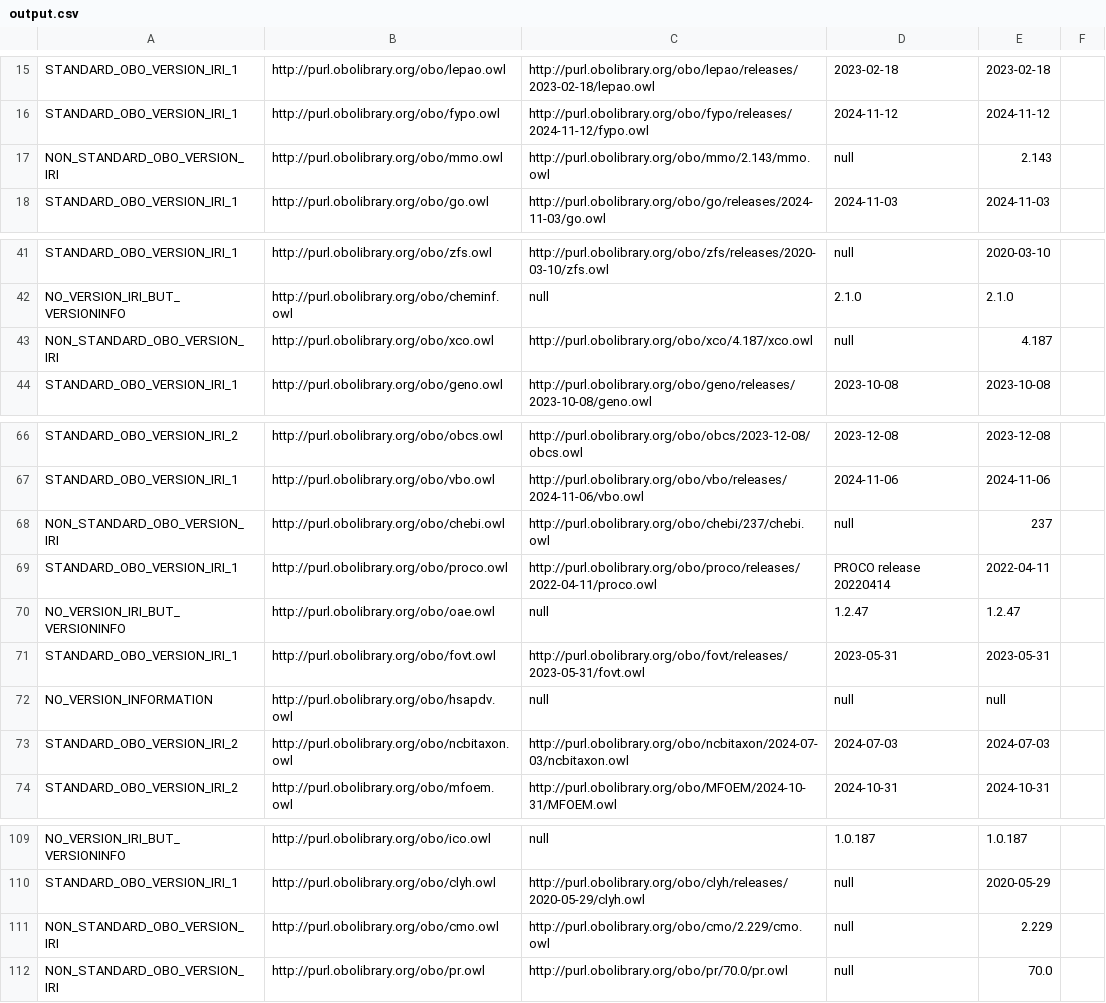
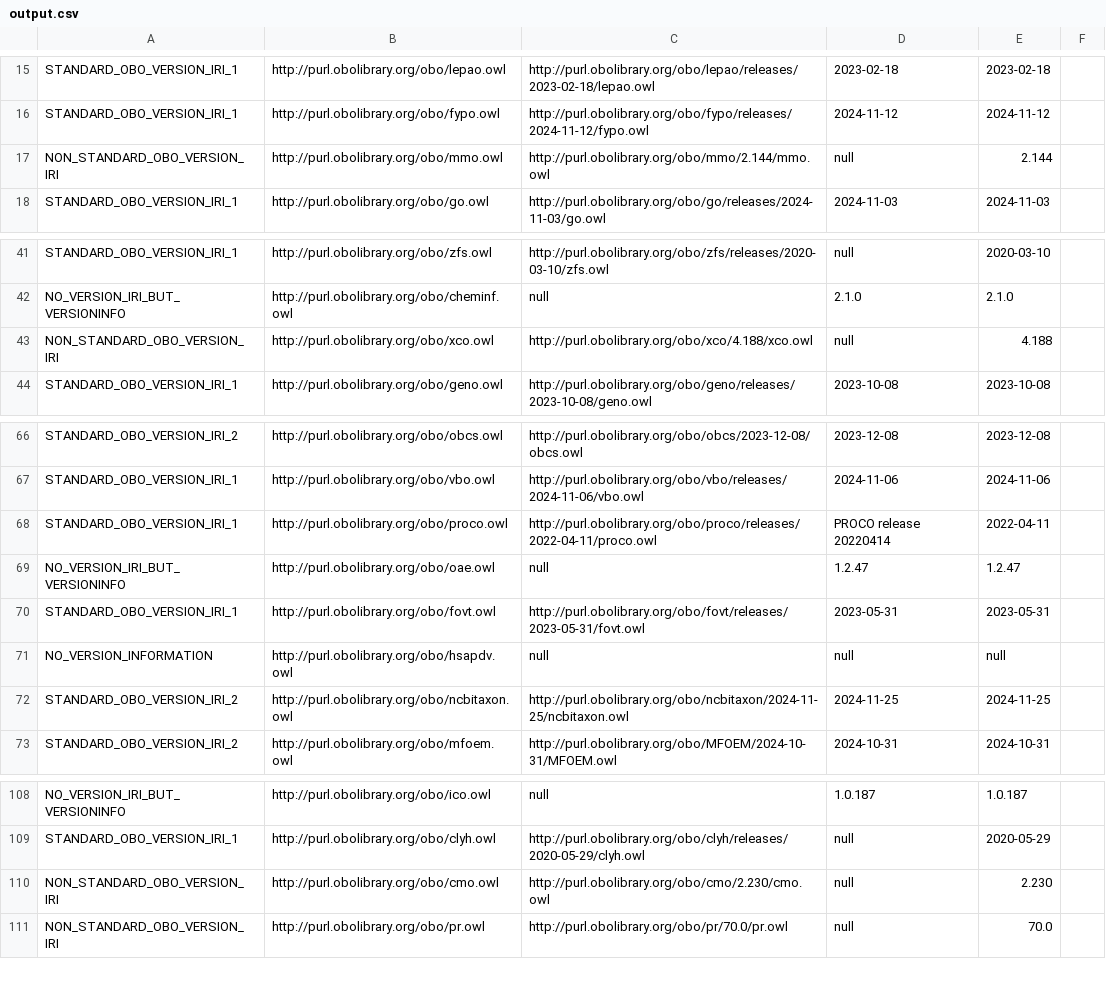
Before and after one commit to psiotwo/ontology-version-extractor, a CSV file: output.csv, drawn as a sheet; only a part is shown, gaps mark what is left out.

Commit message:
Deploying to gh-pages from @ psiotwo/ontology-version-extractor@a0b838e29500d665c7c5144392f987af7cad4d2c 🚀

```diff
--- a/output.csv
+++ b/output.csv
@@ -16,3 +16,3 @@ STANDARD_OBO_VERSION_IRI_1,http://purl.obolibrary.org/obo/lepao.owl,http://purl.
 STANDARD_OBO_VERSION_IRI_1,http://purl.obolibrary.org/obo/fypo.owl,http://purl.obolibrary.org/obo/fypo/releases/2024-11-12/fypo.owl,2024-11-12,2024-11-12,,
-NON_STANDARD_OBO_VERSION_IRI,http://purl.obolibrary.org/obo/mmo.owl,http://purl.obolibrary.org/obo/mmo/2.143/mmo.owl,null,2.143,,
+NON_STANDARD_OBO_VERSION_IRI,http://purl.obolibrary.org/obo/mmo.owl,http://purl.obolibrary.org/obo/mmo/2.144/mmo.owl,null,2.144,,
 STANDARD_OBO_VERSION_IRI_1,http://purl.obolibrary.org/obo/go.owl,http://purl.obolibrary.org/obo/go/releases/2024-11-03/go.owl,2024-11-03,2024-11-03,,
@@ -42,3 +42,3 @@ STANDARD_OBO_VERSION_IRI_1,http://purl.obolibrary.org/obo/zfs.owl,http://purl.ob
 NO_VERSION_IRI_BUT_VERSIONINFO,http://purl.obolibrary.org/obo/cheminf.owl,null,2.1.0,2.1.0,,
-NON_STANDARD_OBO_VERSION_IRI,http://purl.obolibrary.org/obo/xco.owl,http://purl.obolibrary.org/obo/xco/4.187/xco.owl,null,4.187,,
+NON_STANDARD_OBO_VERSION_IRI,http://purl.obolibrary.org/obo/xco.owl,http://purl.obolibrary.org/obo/xco/4.188/xco.owl,null,4.188,,
 STANDARD_OBO_VERSION_IRI_1,http://purl.obolibrary.org/obo/geno.owl,http://purl.obolibrary.org/obo/geno/releases/2023-10-08/geno.owl,2023-10-08,2023-10-08,,
@@ -67,3 +67,2 @@ STANDARD_OBO_VERSION_IRI_2,http://purl.obolibrary.org/obo/obcs.owl,http://purl.o
 STANDARD_OBO_VERSION_IRI_1,http://purl.obolibrary.org/obo/vbo.owl,http://purl.obolibrary.org/obo/vbo/releases/2024-11-06/vbo.owl,2024-11-06,2024-11-06,,
-NON_STANDARD_OBO_VERSION_IRI,http://purl.obolibrary.org/obo/chebi.owl,http://purl.obolibrary.org/obo/chebi/237/chebi.owl,null,237,,
 STANDARD_OBO_VERSION_IRI_1,http://purl.obolibrary.org/obo/proco.owl,http://purl.obolibrary.org/obo/proco/releases/2022-04-11/proco.owl,PROCO release 20220414,2022-04-11,,
@@ -72,3 +71,3 @@ STANDARD_OBO_VERSION_IRI_1,http://purl.obolibrary.org/obo/fovt.owl,http://purl.o
 NO_VERSION_INFORMATION,http://purl.obolibrary.org/obo/hsapdv.owl,null,null,null,,
-STANDARD_OBO_VERSION_IRI_2,http://purl.obolibrary.org/obo/ncbitaxon.owl,http://purl.obolibrary.org/obo/ncbitaxon/2024-07-03/ncbitaxon.owl,2024-07-03,2024-07-03,,
+STANDARD_OBO_VERSION_IRI_2,http://purl.obolibrary.org/obo/ncbitaxon.owl,http://purl.obolibrary.org/obo/ncbitaxon/2024-11-25/ncbitaxon.owl,2024-11-25,2024-11-25,,
 STANDARD_OBO_VERSION_IRI_2,http://purl.obolibrary.org/obo/mfoem.owl,http://purl.obolibrary.org/obo/MFOEM/2024-10-31/MFOEM.owl,2024-10-31,2024-10-31,,
@@ -110,3 +109,3 @@ NO_VERSION_IRI_BUT_VERSIONINFO,http://purl.obolibrary.org/obo/ico.owl,null,1.0.1
 STANDARD_OBO_VERSION_IRI_1,http://purl.obolibrary.org/obo/clyh.owl,http://purl.obolibrary.org/obo/clyh/releases/2020-05-29/clyh.owl,null,2020-05-29,,
-NON_STANDARD_OBO_VERSION_IRI,http://purl.obolibrary.org/obo/cmo.owl,http://purl.obolibrary.org/obo/cmo/2.229/cmo.owl,null,2.229,,
+NON_STANDARD_OBO_VERSION_IRI,http://purl.obolibrary.org/obo/cmo.owl,http://purl.obolibrary.org/obo/cmo/2.230/cmo.owl,null,2.230,,
 NON_STANDARD_OBO_VERSION_IRI,http://purl.obolibrary.org/obo/pr.owl,http://purl.obolibrary.org/obo/pr/70.0/pr.owl,null,70.0,,
```
Also changed, not shown: 2 other files.
